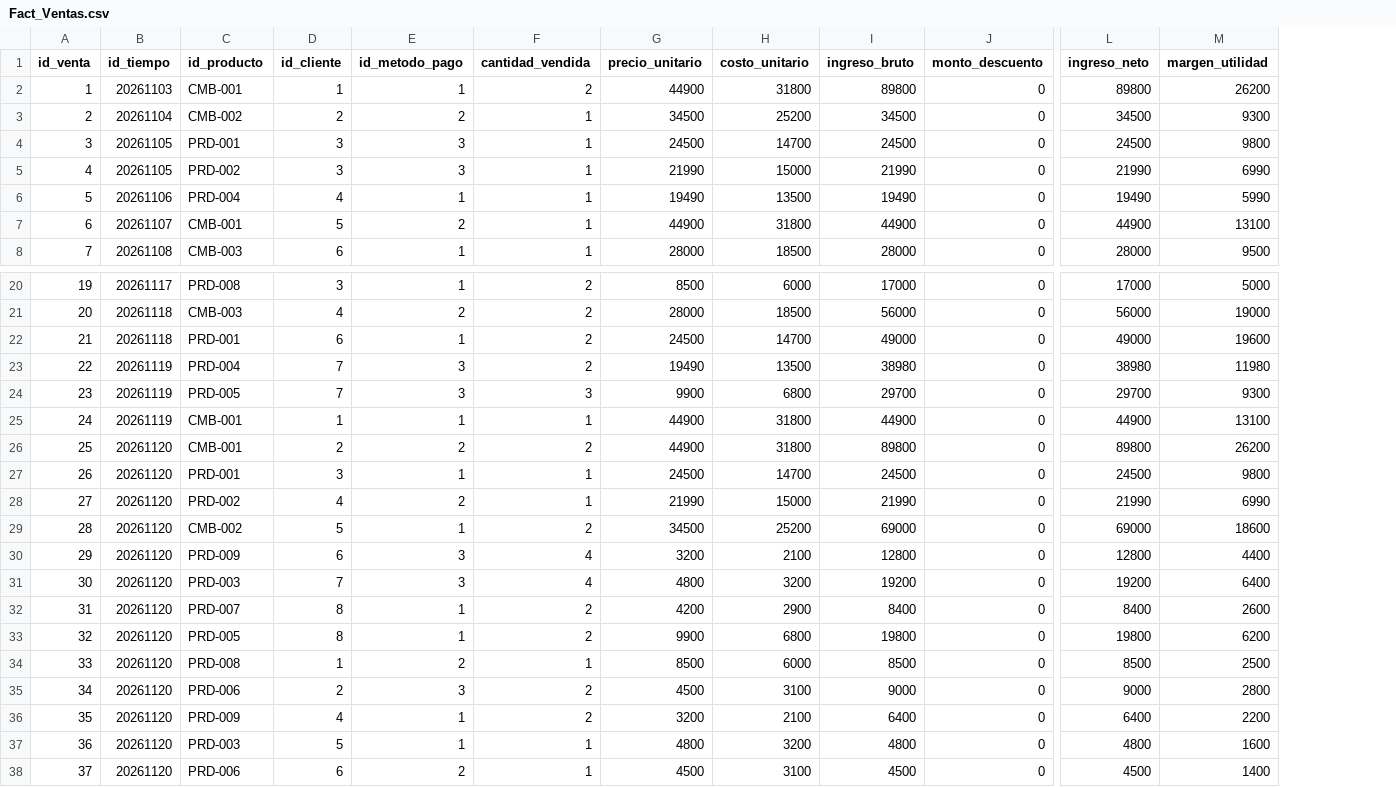
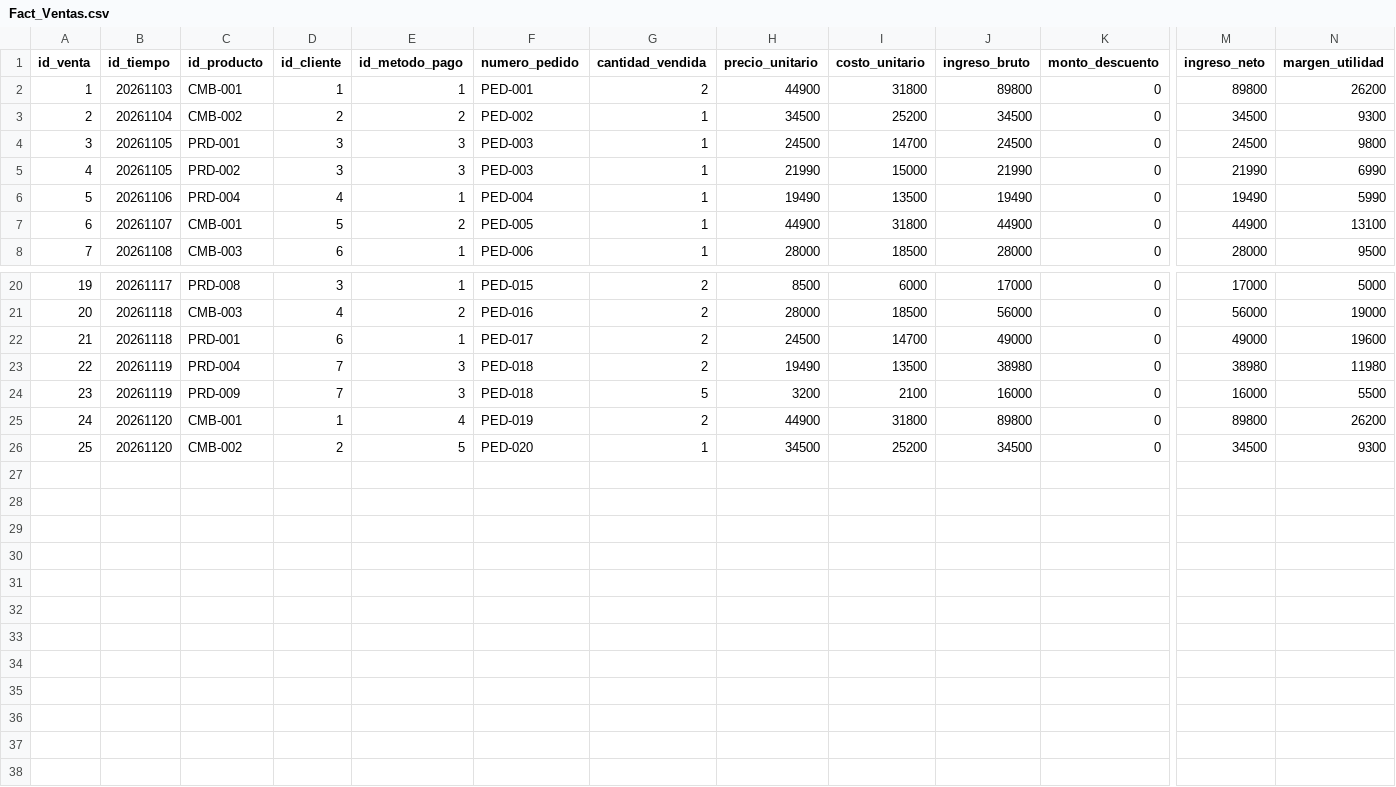
Before and after one commit to hectorjuliancuadradopimiento-tech/merkostore, a CSV file: docs/data_warehouse/Fact_Ventas.csv, drawn as a sheet; only a part is shown, gaps mark what is left out; removed rows and columns are numbered as before the commit, all else as after; rows hold the shown columns only; the diff names each change by its address in the sheet, - before the commit and + after, or states it on an @@ line.

```diff
--- a/docs/data_warehouse/Fact_Ventas.csv
+++ b/docs/data_warehouse/Fact_Ventas.csv
+column F (numero_pedido), rows 2-8: PED-001 | PED-002 | PED-003 | PED-003 | PED-004 | PED-005 | PED-006; rows 20-26: PED-015 | PED-016 | PED-017 | PED-018 | PED-018 | PED-019 | PED-020
-C24 (id_producto): PRD-005
+C24 (id_producto): PRD-009
-G24 (cantidad_vendida): 3
+G24 (cantidad_vendida): 5
-H24 (precio_unitario): 9900
+H24 (precio_unitario): 3200
-I24 (costo_unitario): 6800
+I24 (costo_unitario): 2100
-J24 (ingreso_bruto): 29700
+J24 (ingreso_bruto): 16000
-M24 (ingreso_neto): 29700
+M24 (ingreso_neto): 16000
-N24 (margen_utilidad): 9300
+N24 (margen_utilidad): 5500
-row 25: 24 | 20261119 | CMB-001 | 1 | 1 | 1 | 44900 | 31800 | 44900 | 0 | 44900 | 13100
@@ column A (id_venta) renumbered between rows 25 and 26 @@
-D25 (id_cliente): 2
+D25 (id_cliente): 1
-E25 (id_metodo_pago): 2
+E25 (id_metodo_pago): 4
-row 27: 26 | 20261120 | PRD-001 | 3 | 1 | 1 | 24500 | 14700 | 24500 | 0 | 24500 | 9800
-row 28: 27 | 20261120 | PRD-002 | 4 | 2 | 1 | 21990 | 15000 | 21990 | 0 | 21990 | 6990
-D26 (id_cliente): 5
+D26 (id_cliente): 2
-E26 (id_metodo_pago): 1
+E26 (id_metodo_pago): 5
-G26 (cantidad_vendida): 2
+G26 (cantidad_vendida): 1
-J26 (ingreso_bruto): 69000
+J26 (ingreso_bruto): 34500
-M26 (ingreso_neto): 69000
+M26 (ingreso_neto): 34500
-N26 (margen_utilidad): 18600
+N26 (margen_utilidad): 9300
-row 30: 29 | 20261120 | PRD-009 | 6 | 3 | 4 | 3200 | 2100 | 12800 | 0 | 12800 | 4400
-row 31: 30 | 20261120 | PRD-003 | 7 | 3 | 4 | 4800 | 3200 | 19200 | 0 | 19200 | 6400
-row 32: 31 | 20261120 | PRD-007 | 8 | 1 | 2 | 4200 | 2900 | 8400 | 0 | 8400 | 2600
-row 33: 32 | 20261120 | PRD-005 | 8 | 1 | 2 | 9900 | 6800 | 19800 | 0 | 19800 | 6200
-row 34: 33 | 20261120 | PRD-008 | 1 | 2 | 1 | 8500 | 6000 | 8500 | 0 | 8500 | 2500
-row 35: 34 | 20261120 | PRD-006 | 2 | 3 | 2 | 4500 | 3100 | 9000 | 0 | 9000 | 2800
-row 36: 35 | 20261120 | PRD-009 | 4 | 1 | 2 | 3200 | 2100 | 6400 | 0 | 6400 | 2200
-row 37: 36 | 20261120 | PRD-003 | 5 | 1 | 1 | 4800 | 3200 | 4800 | 0 | 4800 | 1600
-row 38: 37 | 20261120 | PRD-006 | 6 | 2 | 1 | 4500 | 3100 | 4500 | 0 | 4500 | 1400
```
Also changed, not shown: docs/data_warehouse/Dim_Producto.csv, docs/data_warehouse/Dim_Tiempo.csv, 8 other files.
